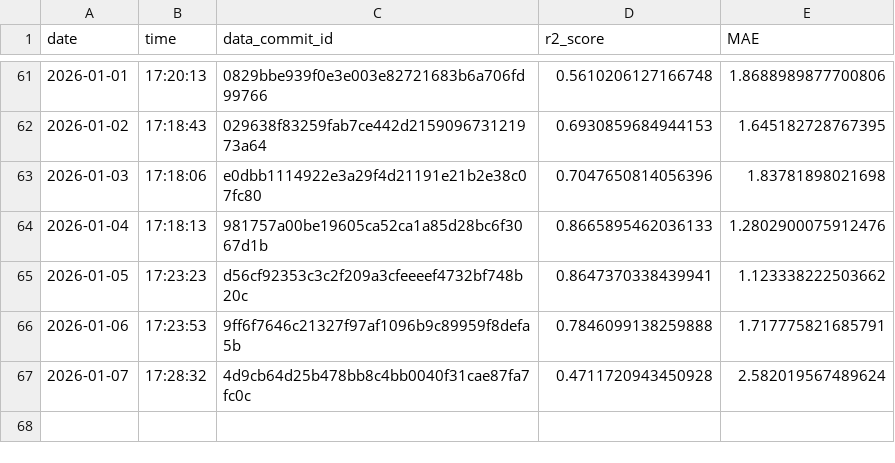
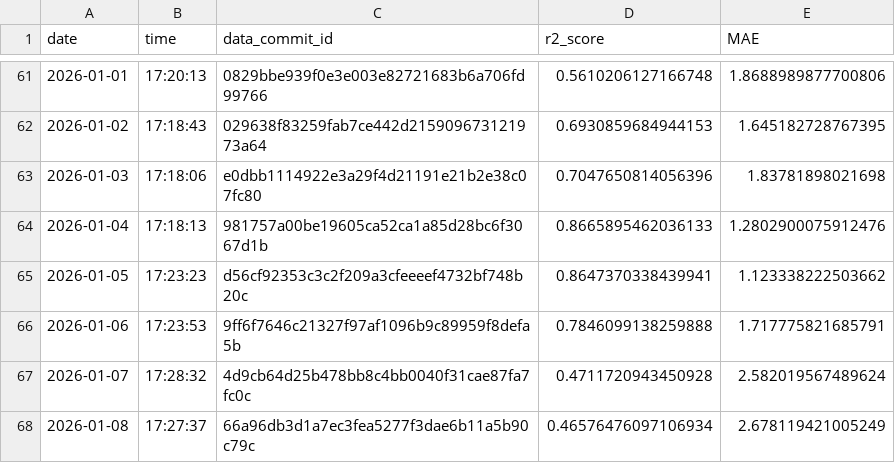
Before and after one commit to Markus-Ehrlich/MLGS, a CSV file: logs/modelTrainingLog.csv, drawn as a sheet; only a part is shown, gaps mark what is left out; the diff names each change by its address in the sheet, - before the commit and + after, or states it on an @@ line.

```diff
--- a/logs/modelTrainingLog.csv
+++ b/logs/modelTrainingLog.csv
+row 68: 2026-01-08 | 17:27:37 | 66a96db3d1a7ec3fea5277f3dae6b11a5b90c79c | 0.46576476097106934 | 2.678119421005249
```
Also changed, not shown: 2 other files.
